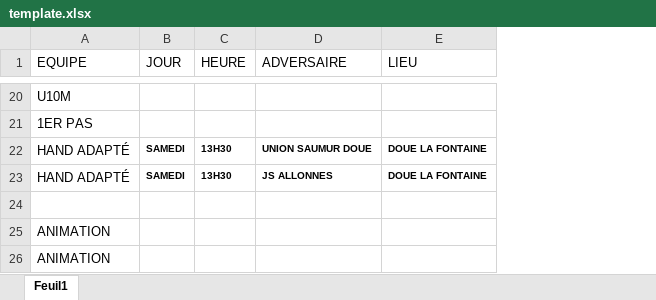
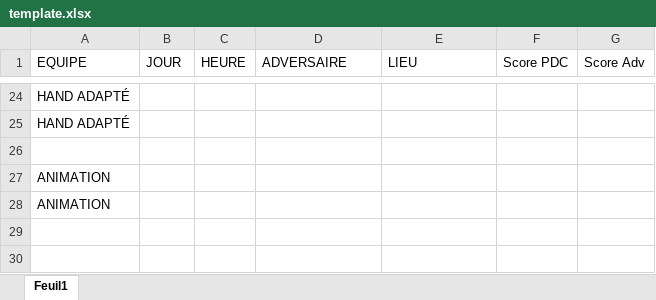
Before and after one commit to antoine-jamin/generateur-visuel-match-weekend, an Excel workbook: exemple/template.xlsx, sheet Feuil1, drawn as a sheet; only a part is shown, gaps mark what is left out; values as stored, in another font and other column widths than the file's, no borders; removed rows and columns are numbered as before the commit, all else as after; the diff covers the shown part only; the diff names each change by its address in the sheet, - before the commit and + after, or states it on an @@ line.

```diff
--- a/exemple/template.xlsx (sheet Feuil1)
+++ b/exemple/template.xlsx (sheet Feuil1)
+column F (Score PDC), empty
+column G (Score Adv), empty
-A24 (EQUIPE): U10M
+A24 (EQUIPE): HAND ADAPTÉ
-A25 (EQUIPE): 1ER PAS
+A25 (EQUIPE): HAND ADAPTÉ
-row 22: HAND ADAPTÉ | SAMEDI | 13H30 | UNION SAUMUR DOUE | DOUE LA FONTAINE
-row 23: HAND ADAPTÉ | SAMEDI | 13H30 | JS ALLONNES | DOUE LA FONTAINE
```
Also changed, not shown: 13 added rows, 9 removed rows and 10 edited cells elsewhere in this sheet, doc/template.xlsx, 10 other files.
